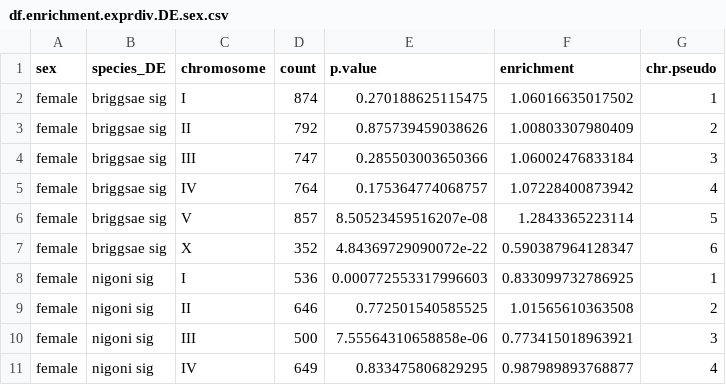
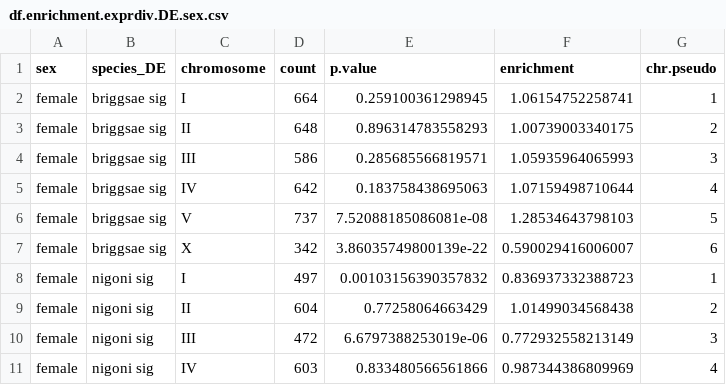
Before and after one commit to santiagosnchez/competitive_mapping_workflow, a CSV file: analyses/tables/expression_divergence_and_ASE/df.enrichment.exprdiv.DE.sex.csv, drawn as a sheet; only a part is shown; the diff covers the shown part only.

```diff
--- a/analyses/tables/expression_divergence_and_ASE/df.enrichment.exprdiv.DE.sex.csv
+++ b/analyses/tables/expression_divergence_and_ASE/df.enrichment.exprdiv.DE.sex.csv
@@ -1,11 +1,11 @@
 "sex","species_DE","chromosome","count","p.value","enrichment","chr.pseudo"
-"female","briggsae sig","I",874,0.270188625115475,1.06016635017502,1
-"female","briggsae sig","II",792,0.875739459038626,1.00803307980409,2
-"female","briggsae sig","III",747,0.285503003650366,1.06002476833184,3
-"female","briggsae sig","IV",764,0.175364774068757,1.07228400873942,4
-"female","briggsae sig","V",857,8.50523459516207e-08,1.2843365223114,5
-"female","briggsae sig","X",352,4.84369729090072e-22,0.590387964128347,6
-"female","nigoni sig","I",536,0.000772553317996603,0.833099732786925,1
-"female","nigoni sig","II",646,0.772501540585525,1.01565610363508,2
-"female","nigoni sig","III",500,7.55564310658858e-06,0.773415018963921,3
-"female","nigoni sig","IV",649,0.833475806829295,0.987989893768877,4
+"female","briggsae sig","I",664,0.259100361298945,1.06154752258741,1
+"female","briggsae sig","II",648,0.896314783558293,1.00739003340175,2
+"female","briggsae sig","III",586,0.285685566819571,1.05935964065993,3
+"female","briggsae sig","IV",642,0.183758438695063,1.07159498710644,4
+"female","briggsae sig","V",737,7.52088185086081e-08,1.28534643798103,5
+"female","briggsae sig","X",342,3.86035749800139e-22,0.590029416006007,6
+"female","nigoni sig","I",497,0.00103156390357832,0.836937332388723,1
+"female","nigoni sig","II",604,0.77258064663429,1.01499034568438,2
+"female","nigoni sig","III",472,6.6797388253019e-06,0.772932558213149,3
+"female","nigoni sig","IV",603,0.833480566561866,0.987344386809969,4
```
Also changed, not shown: 64 edited cells elsewhere in this file, analyses/tables/cis_trans/df.cis_trans.counts.chr_enrich.csv, analyses/tables/sex_biased_per_species/df.counts.perc.DE.sex.csv, 30 other files.
